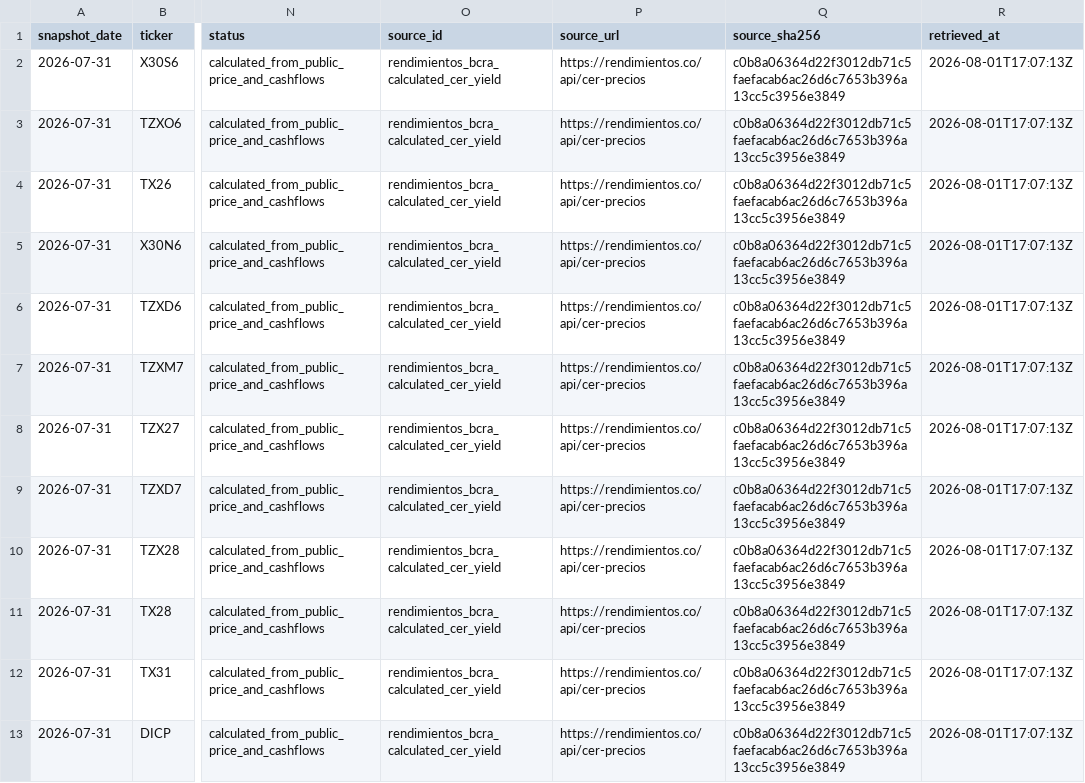
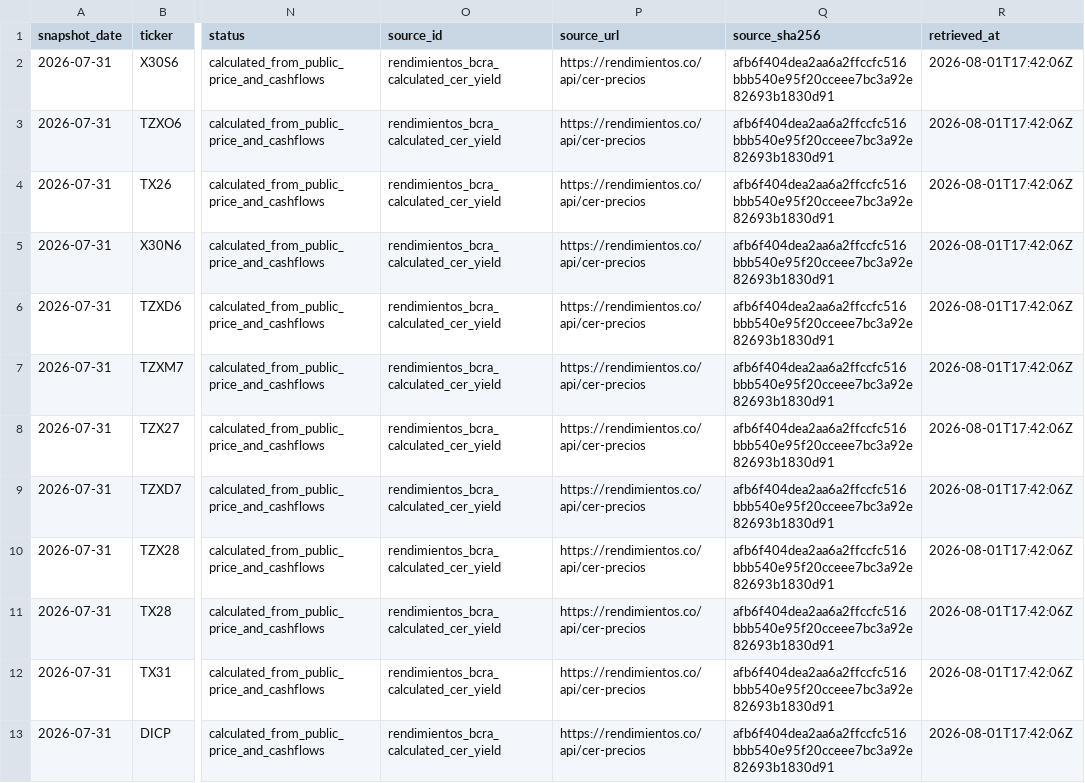
Before and after one commit to mlinei/DatArg, a CSV file: data/processed/yield_curves.csv, drawn as a sheet; only a part is shown, gaps mark what is left out; the diff covers the shown part only; the diff names each change by its address in the sheet, - before the commit and + after, or states it on an @@ line.

```diff
--- a/data/processed/yield_curves.csv
+++ b/data/processed/yield_curves.csv
-Q2:Q13 (source_sha256): c0b8a06364d22f3012db71c5faefacab6ac26d6c7653b396a13cc5c3956e3849
+Q2:Q13 (source_sha256): afb6f404dea2aa6a2ffccfc516bbb540e95f20cceee7bc3a92e82693b1830d91
-R2:R13 (retrieved_at): 2026-08-01T17:07:13Z
+R2:R13 (retrieved_at): 2026-08-01T17:42:06Z
```
Also changed, not shown: 13 edited cells elsewhere in this file, data/processed/markets.csv, data/processed/net_reserves.csv, 16 other files.
